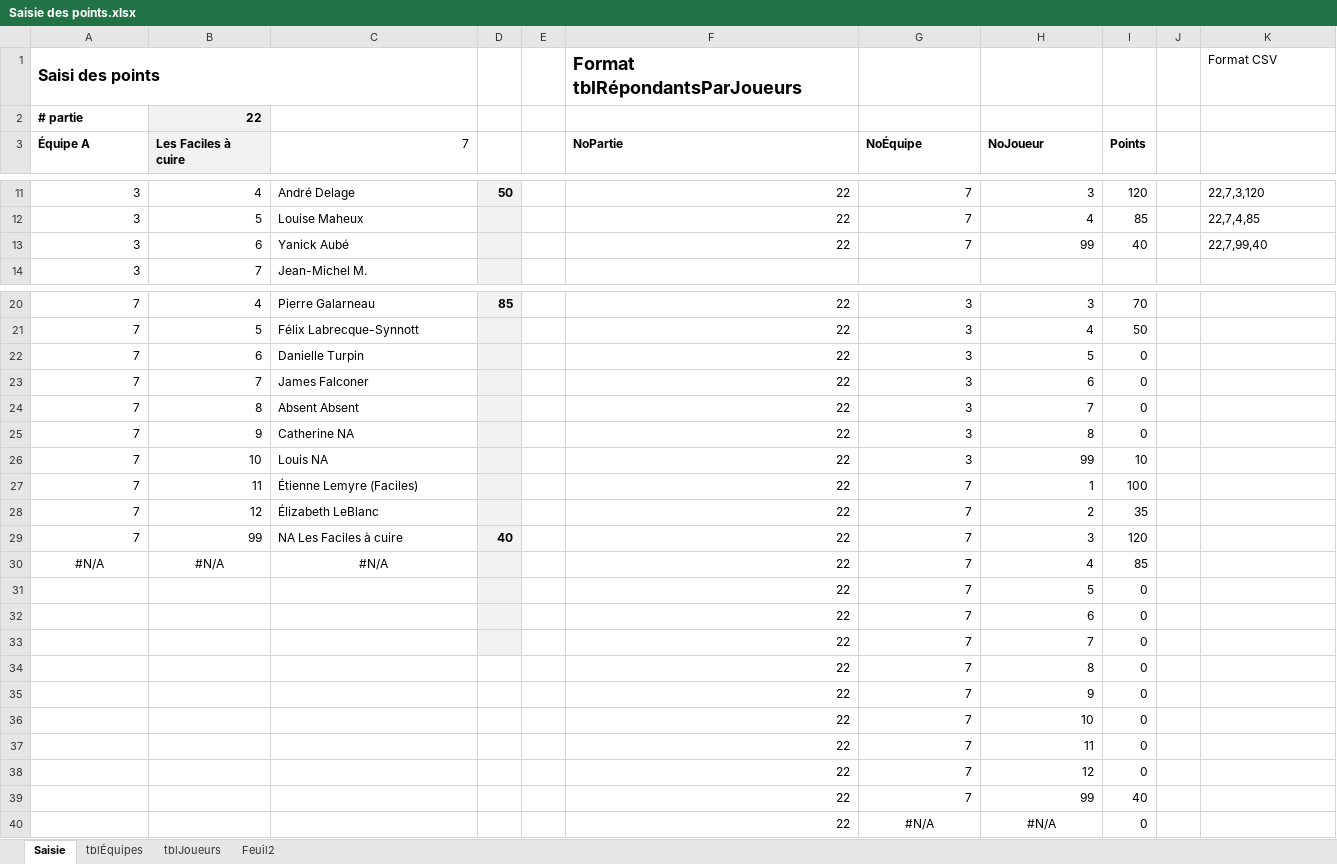
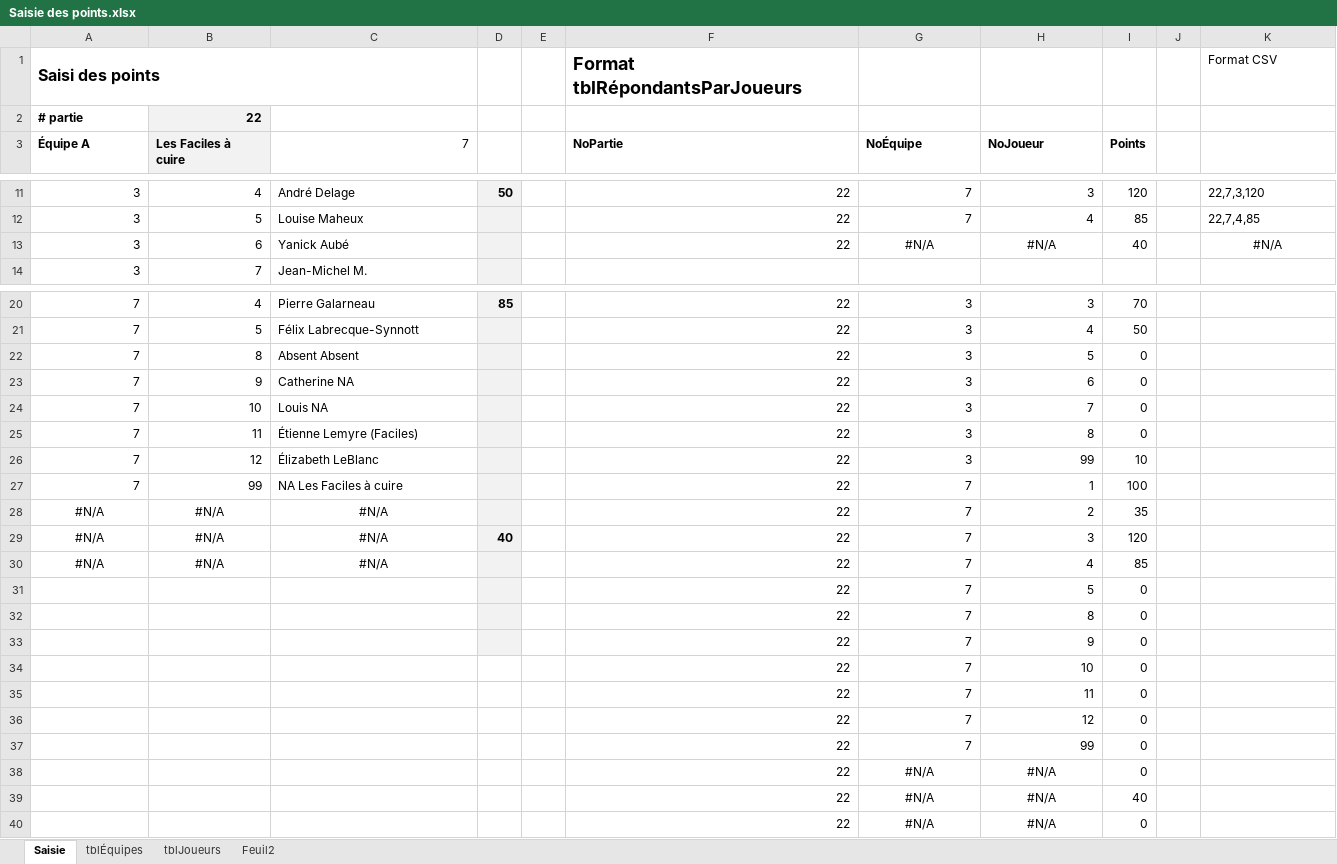
Before and after one commit to gehstatcan/gehstatcan.github.io, an Excel workbook: Saison24/DonnéesCSV/Saisie des points.xlsx, sheet Saisie, drawn as a sheet; only a part is shown, gaps mark what is left out; values as stored, in another font and other column widths than the file's, no borders; removed rows and columns are numbered as before the commit, all else as after; the diff names each change by its address in the sheet, - before the commit and + after, or states it on an @@ line.

Commit message:
Parties 1 et 2.

```diff
--- a/Saison24/DonnéesCSV/Saisie des points.xlsx (sheet Saisie)
+++ b/Saison24/DonnéesCSV/Saisie des points.xlsx (sheet Saisie)
-G13 (NoÉquipe): 7
+G13 (NoÉquipe): #N/A
-G13:H13 alignment: right
+G13:H13 alignment: center
-H13 (NoJoueur): 99
+H13 (NoJoueur): #N/A
-K13: 22,7,99,40
+K13: #N/A
-K13 alignment: left
+K13 alignment: center
-B22 (Les Faciles à cuire): 6
+B22 (Les Faciles à cuire): 8
-C22 (7): Danielle Turpin
+C22 (7): Absent Absent
-B23 (Les Faciles à cuire): 7
+B23 (Les Faciles à cuire): 9
-C23 (7): James Falconer
+C23 (7): Catherine NA
-B24 (Les Faciles à cuire): 8
+B24 (Les Faciles à cuire): 10
-C24 (7): Absent Absent
+C24 (7): Louis NA
-B25 (Les Faciles à cuire): 9
+B25 (Les Faciles à cuire): 11
-C25 (7): Catherine NA
+C25 (7): Étienne Lemyre (Faciles)
-B26 (Les Faciles à cuire): 10
+B26 (Les Faciles à cuire): 12
-C26 (7): Louis NA
+C26 (7): Élizabeth LeBlanc
-B27 (Les Faciles à cuire): 11
+B27 (Les Faciles à cuire): 99
-C27 (7): Étienne Lemyre (Faciles)
+C27 (7): NA Les Faciles à cuire
-A28:A29 (Équipe A): 7
+A28:A29 (Équipe A): #N/A
-A28:B29 alignment: right
+A28:B29 alignment: center
-B28 (Les Faciles à cuire): 12
+B28 (Les Faciles à cuire): #N/A
-C28 (7): Élizabeth LeBlanc
+C28 (7): #N/A
-C28:C29 alignment: left
+C28:C29 alignment: center
-B29 (Les Faciles à cuire): 99
+B29 (Les Faciles à cuire): #N/A
-C29 (7): NA Les Faciles à cuire
+C29 (7): #N/A
-row 32:  |  |  |  |  | 22 | 7 | 6 | 0
-row 33:  |  |  |  |  | 22 | 7 | 7 | 0
-D32:D33 fill: none
+D32:D33 fill: #F2F2F2
-I37 (Points): 40
+I37 (Points): 0
+row 38:  |  |  |  |  | 22 | #N/A | #N/A | 0
+row 39:  |  |  |  |  | 22 | #N/A | #N/A | 40
```
Also changed, not shown: sheet tblJoueurs, formulas that keep their value, 11 other files.
